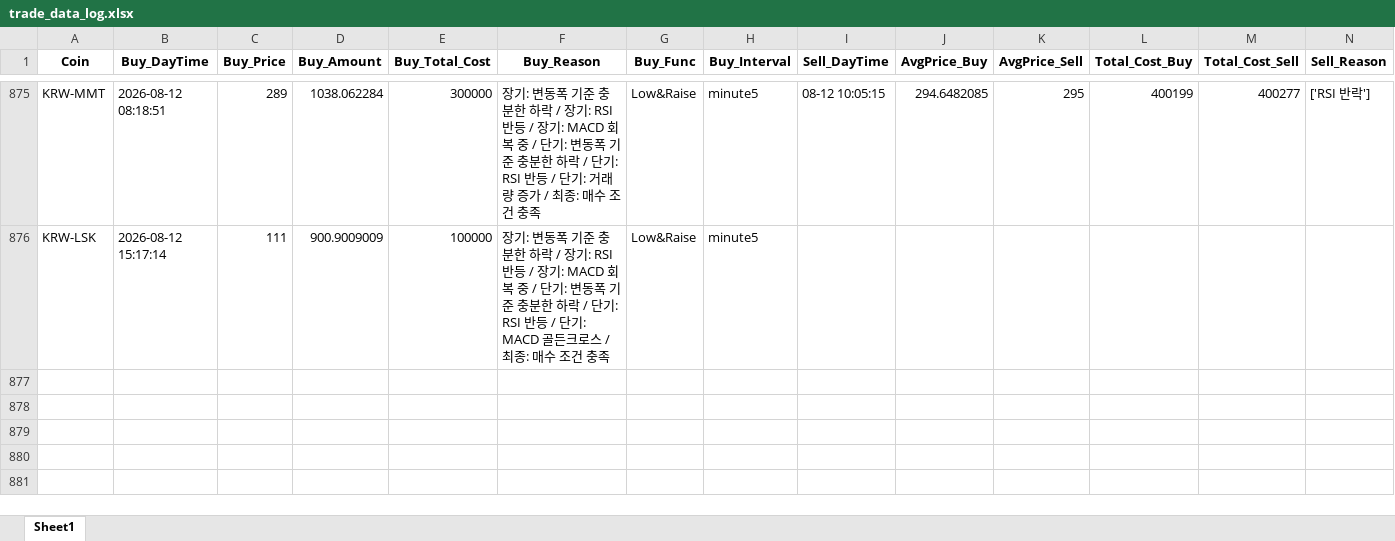
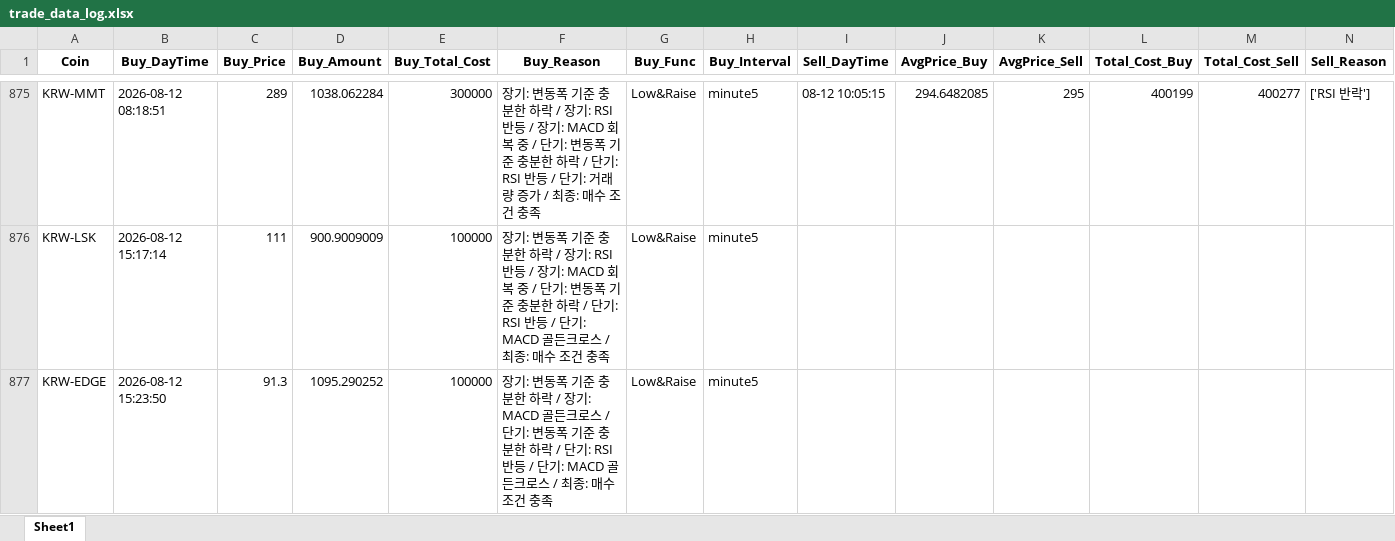
Before and after one commit to koala0111/koala0111.github.io, an Excel workbook: data/trade_data_log.xlsx, sheet Sheet1, drawn as a sheet; only a part is shown, gaps mark what is left out; values as stored, in another font and other column widths than the file's, no borders; rows hold the shown columns only; the diff names each change by its address in the sheet, - before the commit and + after, or states it on an @@ line.

Commit message:
Update data/trade_data_log.xlsx (2026-08-12 15:23:51 KST) [skip ci]

```diff
--- a/data/trade_data_log.xlsx (sheet Sheet1)
+++ b/data/trade_data_log.xlsx (sheet Sheet1)
+row 877: KRW-EDGE | 2026-08-12 15:23:50 | 91.3 | 1095.290252 | 100000 | 장기: 변동폭 기준 충분한 하락 / 장기: MACD 골든크로스 / 단기: 변동폭 기준 충분한 하락 / 단기: RSI 반등 / 단기: MACD 골든크로스 / 최종: 매수 조건 충족 | Low&Raise | minute5
```
